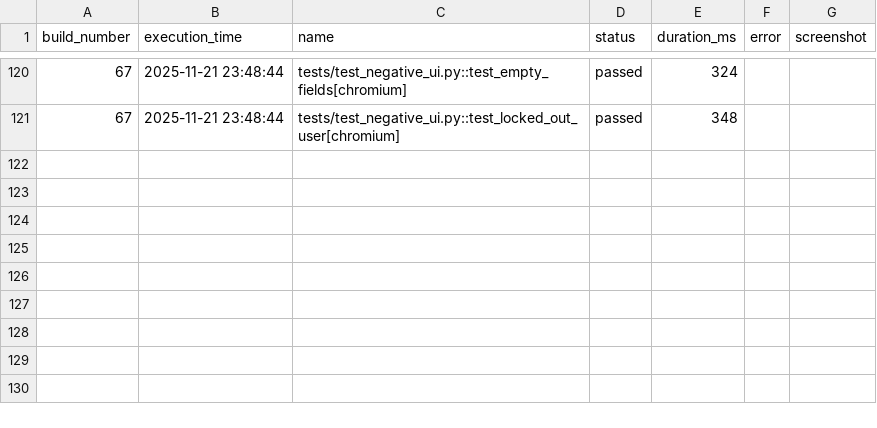
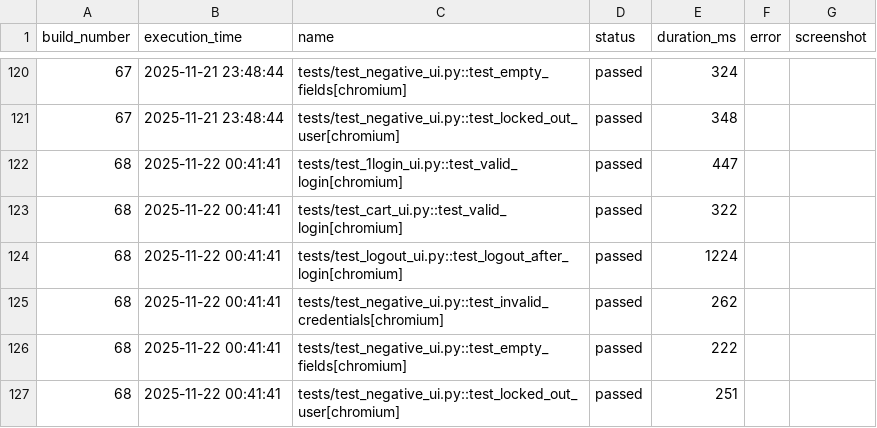
Before and after one commit to silumi95/python_playwright_ui_pipeline, a CSV file: results/history.csv, drawn as a sheet; only a part is shown, gaps mark what is left out; the diff names each change by its address in the sheet, - before the commit and + after, or states it on an @@ line.

```diff
--- a/results/history.csv
+++ b/results/history.csv
+row 122: 68 | 2025-11-22 00:41:41 | tests/test_1login_ui.py::test_valid_login[chromium] | passed | 447
+row 123: 68 | 2025-11-22 00:41:41 | tests/test_cart_ui.py::test_valid_login[chromium] | passed | 322
+row 124: 68 | 2025-11-22 00:41:41 | tests/test_logout_ui.py::test_logout_after_login[chromium] | passed | 1224
+row 125: 68 | 2025-11-22 00:41:41 | tests/test_negative_ui.py::test_invalid_credentials[chromium] | passed | 262
+row 126: 68 | 2025-11-22 00:41:41 | tests/test_negative_ui.py::test_empty_fields[chromium] | passed | 222
+row 127: 68 | 2025-11-22 00:41:41 | tests/test_negative_ui.py::test_locked_out_user[chromium] | passed | 251
```
Also changed, not shown: 1 other file.
